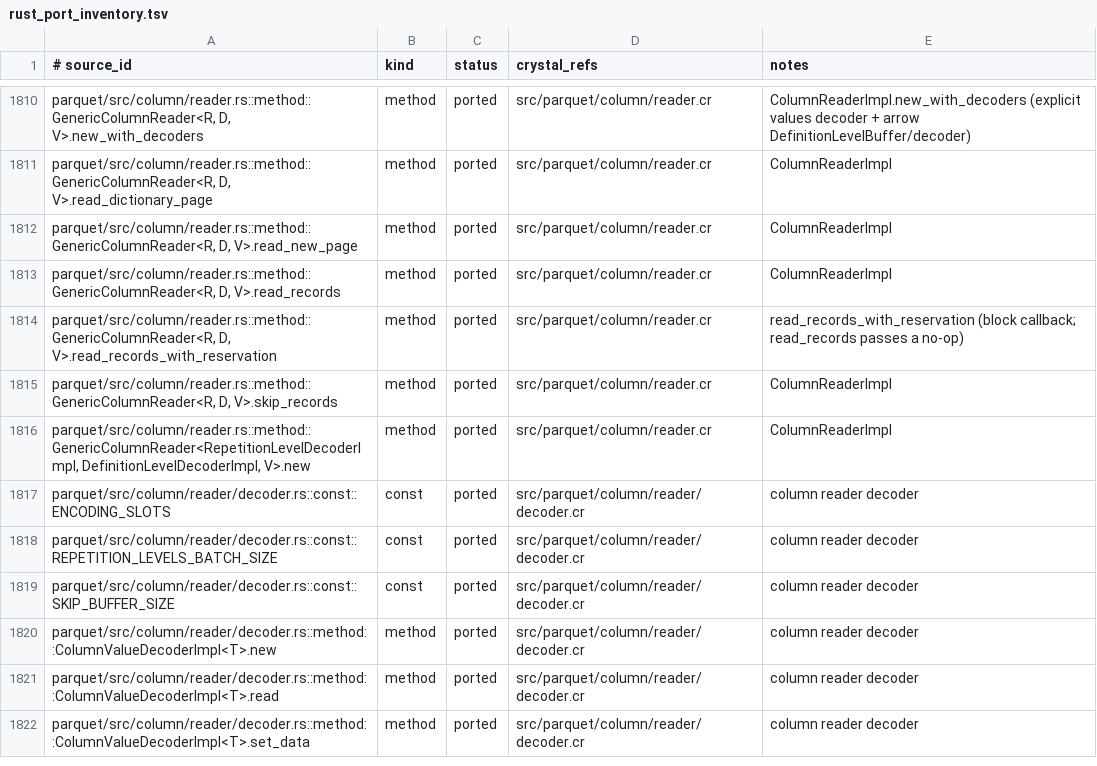
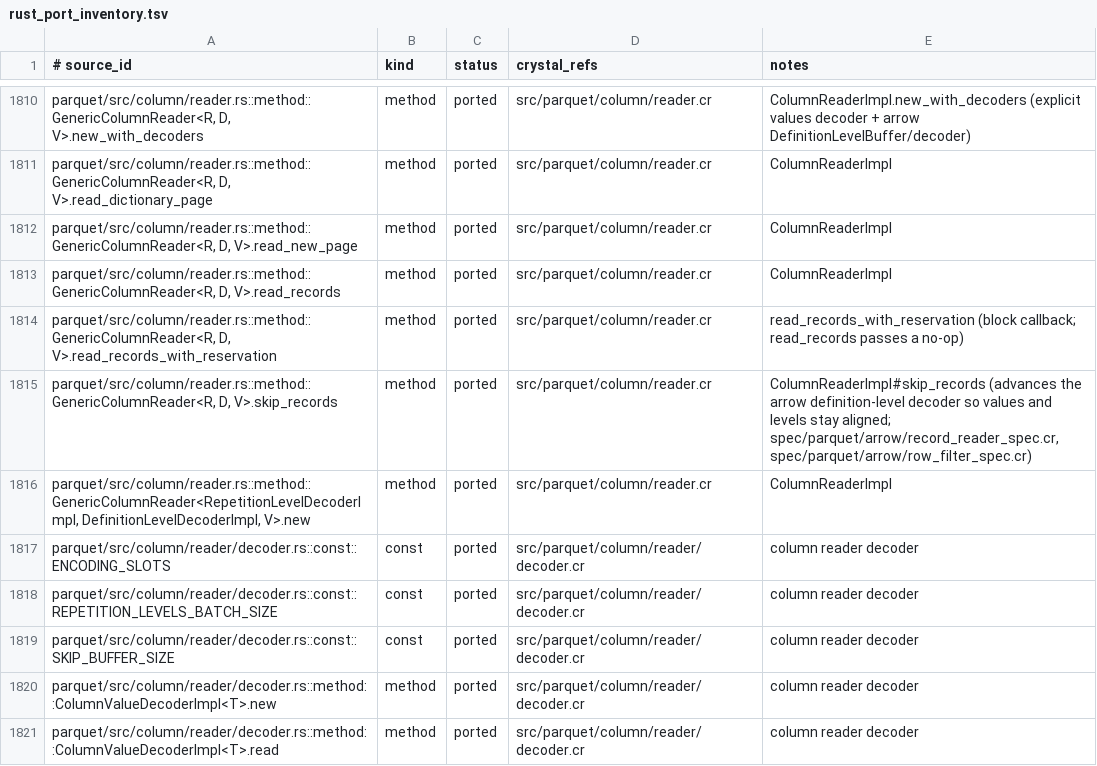
Before and after one commit to dsisnero/parquet-cr, a TSV file: plans/inventory/rust_port_inventory.tsv, drawn as a sheet; only a part is shown, gaps mark what is left out; the shorter side is filled out with more unchanged rows.

Commit message:
port: Align row-filter skips with definition levels
Fix silent corruption of `with_row_filter` output for any nullable column:
`ColumnReaderImpl#skip_records` only consulted the classic definition-level
decoder, but the arrow record reader supplies its levels through
`Arrow::RecordReader::DefinitionLevelBufferDecoder` (upstream's `D` type
argument). Skipping therefore never advanced the definition-level stream and
counted every skipped level as carrying a physical value, so a null in a
skipped or selected range shifted later values and could leak dictionary
values from outside the selection. Row selections over nullable columns were
affected by the same path.

- src/parquet/column/reader.cr: `skip_records` prefers the arrow
  definition-level decoder, exactly like upstream `GenericColumnReader`, and
  derives the skipped value count from its `(values, levels)` result.
- spec/parquet/arrow/record_reader_spec.cr: port upstream
  `test_skip_optional_records` (was missing; it pins the root cause).
- spec/parquet/arrow/row_filter_spec.cr: six `with_row_filter` regressions over
  the reported mixed frame (Int64/Boolean/Utf8/Float64) plus nulls inside the
  selection, in the skipped prefix, on the last selected row, and across
  batch boundaries.
- Ledger note for `GenericColumnReader::skip_records`, parity status and
  changelog entry.

Red/green: all seven new specs failed before the source change and pass after.
Gates: `make lint` (214 files), `make test` (2117 examples) and
`make test-extensions` (2123 examples) green, zero failures/errors/pending.
Gates were run against sibling arrow-cr at the last committed revision
(`de8e6e8`) because its working tree is mid-port and does not parse under
Crystal 1.22.2.

Upstream: apache/arrow-rs 60.0.0 (ef1fa157977633f0ba21aa921f9ef3d5c669235b).

```diff
--- a/plans/inventory/rust_port_inventory.tsv
+++ b/plans/inventory/rust_port_inventory.tsv
@@ -1814,3 +1814,3 @@ parquet/src/column/reader.rs::method::GenericColumnReader<R, D, V>.read_records
 parquet/src/column/reader.rs::method::GenericColumnReader<R, D, V>.read_records_with_reservation	method	ported	src/parquet/column/reader.cr	read_records_with_reservation (block callback; read_records passes a no-op)
-parquet/src/column/reader.rs::method::GenericColumnReader<R, D, V>.skip_records	method	ported	src/parquet/column/reader.cr	ColumnReaderImpl
+parquet/src/column/reader.rs::method::GenericColumnReader<R, D, V>.skip_records	method	ported	src/parquet/column/reader.cr	ColumnReaderImpl#skip_records (advances the arrow definition-level decoder so values and levels stay aligned; spec/parquet/arrow/record_reader_spec.cr, spec/parquet/arrow/row_filter_spec.cr)
 parquet/src/column/reader.rs::method::GenericColumnReader<RepetitionLevelDecoderImpl, DefinitionLevelDecoderImpl, V>.new	method	ported	src/parquet/column/reader.cr	ColumnReaderImpl
```
Also changed, not shown: 5 other files.
